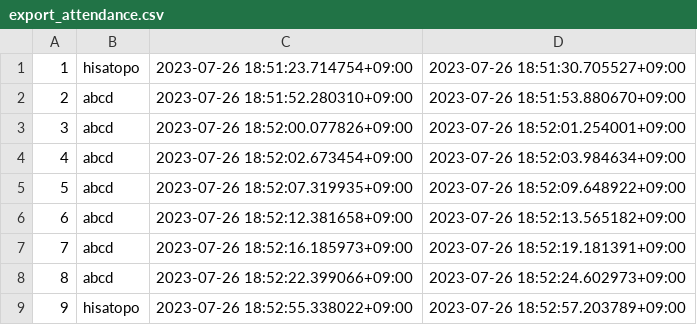
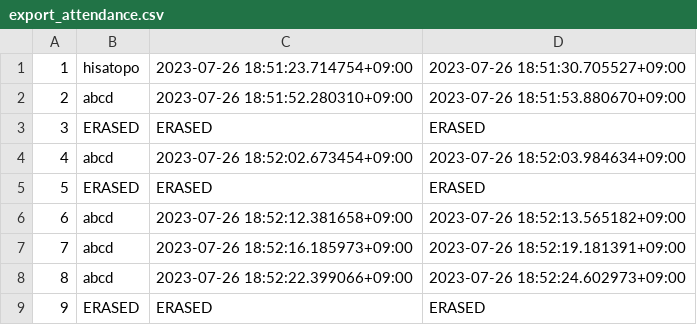
Before and after one commit to gp-morishita/gp-attendance-management-system, a CSV file: cache_data/export_attendance.csv, drawn as a sheet.

```diff
--- a/cache_data/export_attendance.csv
+++ b/cache_data/export_attendance.csv
@@ -2,5 +2,5 @@
 2, abcd, 2023-07-26 18:51:52.280310+09:00, 2023-07-26 18:51:53.880670+09:00
-3, abcd, 2023-07-26 18:52:00.077826+09:00, 2023-07-26 18:52:01.254001+09:00
+3, ERASED, ERASED, ERASED
 4, abcd, 2023-07-26 18:52:02.673454+09:00, 2023-07-26 18:52:03.984634+09:00
-5, abcd, 2023-07-26 18:52:07.319935+09:00, 2023-07-26 18:52:09.648922+09:00
+5, ERASED, ERASED, ERASED
 6, abcd, 2023-07-26 18:52:12.381658+09:00, 2023-07-26 18:52:13.565182+09:00
@@ -8,2 +8,2 @@
 8, abcd, 2023-07-26 18:52:22.399066+09:00, 2023-07-26 18:52:24.602973+09:00
-9, hisatopo, 2023-07-26 18:52:55.338022+09:00, 2023-07-26 18:52:57.203789+09:00
+9, ERASED, ERASED, ERASED
```
Also changed, not shown: 4 other files.
